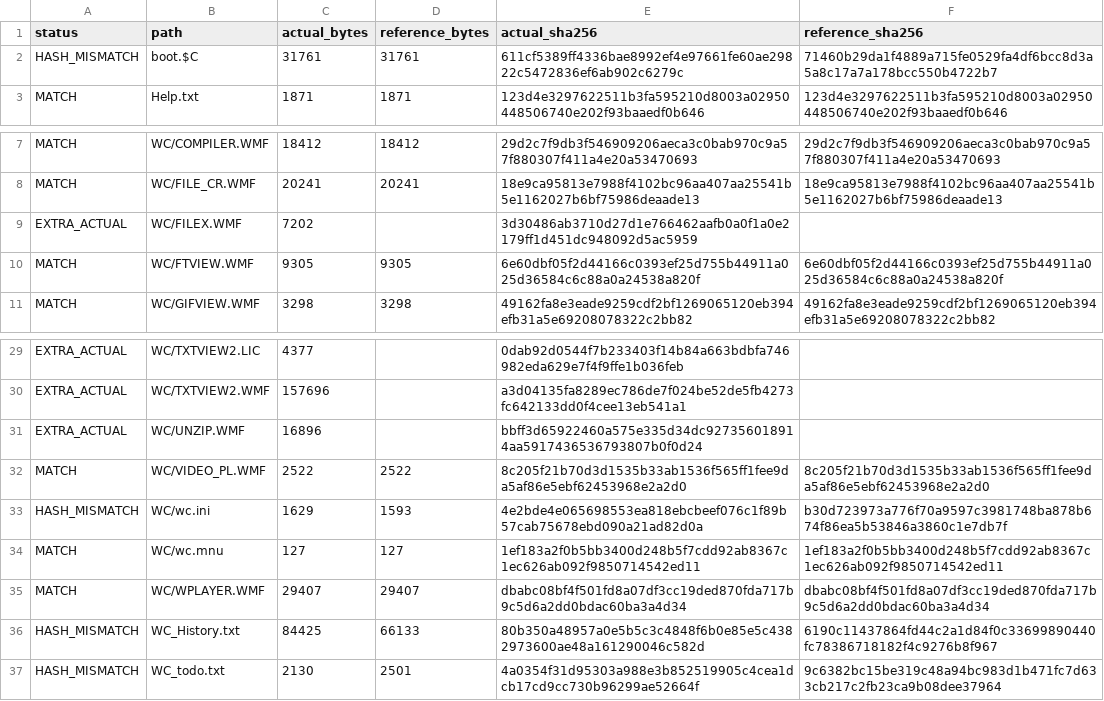
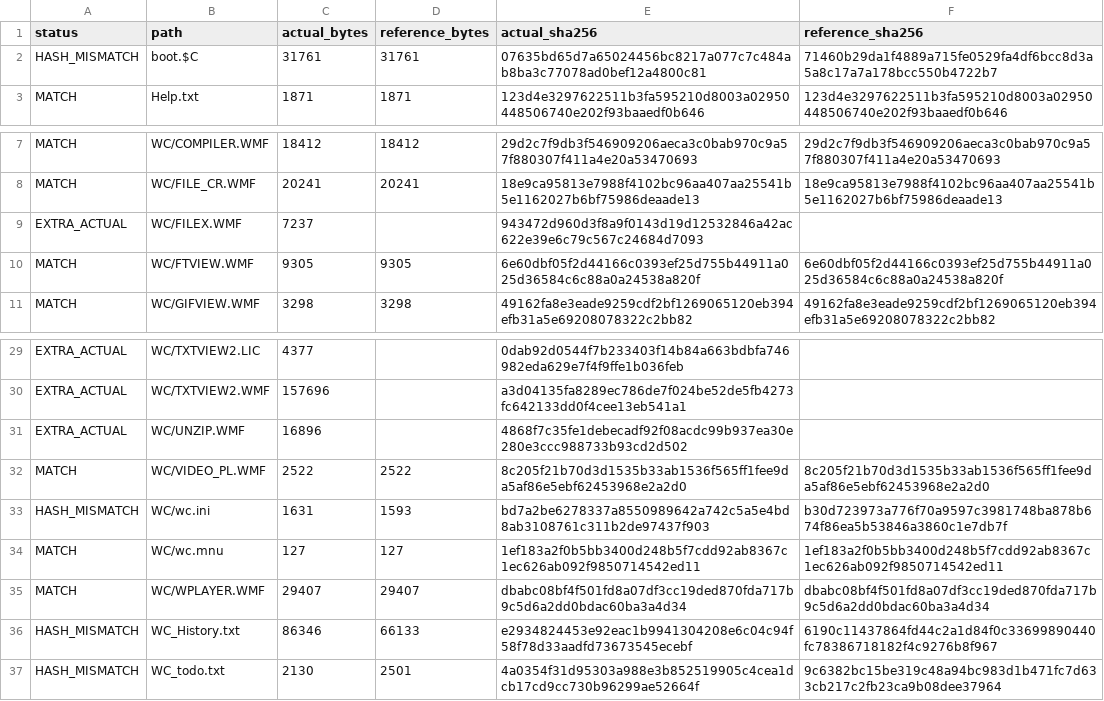
Before and after one commit to andrewinsidelazarev/Wild-Commander-Improved, a TSV file: Build/hash-report.tsv, drawn as a sheet; only a part is shown, gaps mark what is left out.

Commit message:
Fix F9 settings, ZIP streaming and FAT32 boundary operations
Publish the 2026-09-19 runtime with coordinated boot.$C and FILEX.WMF,
UNZIP streaming repair, complete changed sources and regression tests.
Keep the byte-identical reference WPLAYER in the runtime.

Validate 18 frozen CORE32 entries and the full build, then exercise two
isolated Unreal images and compare all 698304 sectors with immutable
baselines, preserving 52 foreign files per image.

```diff
--- a/Build/hash-report.tsv
+++ b/Build/hash-report.tsv
@@ -1,3 +1,3 @@
 status	path	actual_bytes	reference_bytes	actual_sha256	reference_sha256
-HASH_MISMATCH	boot.$C	31761	31761	611cf5389ff4336bae8992ef4e97661fe60ae29822c5472836ef6ab902c6279c	71460b29da1f4889a715fe0529fa4df6bcc8d3a5a8c17a7a178bcc550b4722b7
+HASH_MISMATCH	boot.$C	31761	31761	07635bd65d7a65024456bc8217a077c7c484ab8ba3c77078ad0bef12a4800c81	71460b29da1f4889a715fe0529fa4df6bcc8d3a5a8c17a7a178bcc550b4722b7
 MATCH	Help.txt	1871	1871	123d4e3297622511b3fa595210d8003a02950448506740e202f93baaedf0b646	123d4e3297622511b3fa595210d8003a02950448506740e202f93baaedf0b646
@@ -8,3 +8,3 @@ MATCH	WC/COMPILER.WMF	18412	18412	29d2c7f9db3f546909206aeca3c0bab970c9a57f880307
 MATCH	WC/FILE_CR.WMF	20241	20241	18e9ca95813e7988f4102bc96aa407aa25541b5e1162027b6bf75986deaade13	18e9ca95813e7988f4102bc96aa407aa25541b5e1162027b6bf75986deaade13
-EXTRA_ACTUAL	WC/FILEX.WMF	7202		3d30486ab3710d27d1e766462aafb0a0f1a0e2179ff1d451dc948092d5ac5959	
+EXTRA_ACTUAL	WC/FILEX.WMF	7237		943472d960d3f8a9f0143d19d12532846a42ac622e39e6c79c567c24684d7093	
 MATCH	WC/FTVIEW.WMF	9305	9305	6e60dbf05f2d44166c0393ef25d755b44911a025d36584c6c88a0a24538a820f	6e60dbf05f2d44166c0393ef25d755b44911a025d36584c6c88a0a24538a820f
@@ -30,8 +30,8 @@ EXTRA_ACTUAL	WC/TXTVIEW2.LIC	4377		0dab92d0544f7b233403f14b84a663bdbfa746982eda6
 EXTRA_ACTUAL	WC/TXTVIEW2.WMF	157696		a3d04135fa8289ec786de7f024be52de5fb4273fc642133dd0f4cee13eb541a1	
-EXTRA_ACTUAL	WC/UNZIP.WMF	16896		bbff3d65922460a575e335d34dc927356018914aa5917436536793807b0f0d24	
+EXTRA_ACTUAL	WC/UNZIP.WMF	16896		4868f7c35fe1debecadf92f08acdc99b937ea30e280e3ccc988733b93cd2d502	
 MATCH	WC/VIDEO_PL.WMF	2522	2522	8c205f21b70d3d1535b33ab1536f565ff1fee9da5af86e5ebf62453968e2a2d0	8c205f21b70d3d1535b33ab1536f565ff1fee9da5af86e5ebf62453968e2a2d0
-HASH_MISMATCH	WC/wc.ini	1629	1593	4e2bde4e065698553ea818ebcbeef076c1f89b57cab75678ebd090a21ad82d0a	b30d723973a776f70a9597c3981748ba878b674f86ea5b53846a3860c1e7db7f
+HASH_MISMATCH	WC/wc.ini	1631	1593	bd7a2be6278337a8550989642a742c5a5e4bd8ab3108761c311b2de97437f903	b30d723973a776f70a9597c3981748ba878b674f86ea5b53846a3860c1e7db7f
 MATCH	WC/wc.mnu	127	127	1ef183a2f0b5bb3400d248b5f7cdd92ab8367c1ec626ab092f9850714542ed11	1ef183a2f0b5bb3400d248b5f7cdd92ab8367c1ec626ab092f9850714542ed11
 MATCH	WC/WPLAYER.WMF	29407	29407	dbabc08bf4f501fd8a07df3cc19ded870fda717b9c5d6a2dd0bdac60ba3a4d34	dbabc08bf4f501fd8a07df3cc19ded870fda717b9c5d6a2dd0bdac60ba3a4d34
-HASH_MISMATCH	WC_History.txt	84425	66133	80b350a48957a0e5b5c3c4848f6b0e85e5c4382973600ae48a161290046c582d	6190c11437864fd44c2a1d84f0c33699890440fc78386718182f4c9276b8f967
+HASH_MISMATCH	WC_History.txt	86346	66133	e2934824453e92eac1b9941304208e6c04c94f58f78d33aadfd73673545ecebf	6190c11437864fd44c2a1d84f0c33699890440fc78386718182f4c9276b8f967
 HASH_MISMATCH	WC_todo.txt	2130	2501	4a0354f31d95303a988e3b852519905c4cea1dcb17cd9cc730b96299ae52664f	9c6382bc15be319c48a94bc983d1b471fc7d633cb217c2fb23ca9b08dee37964
```
Also changed, not shown: 36 other files.
